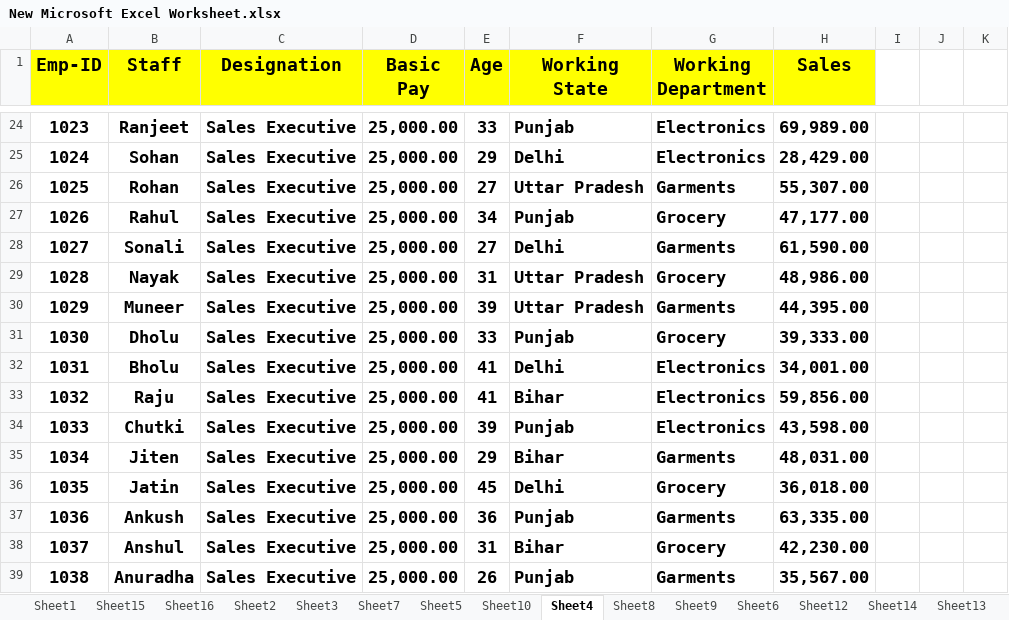
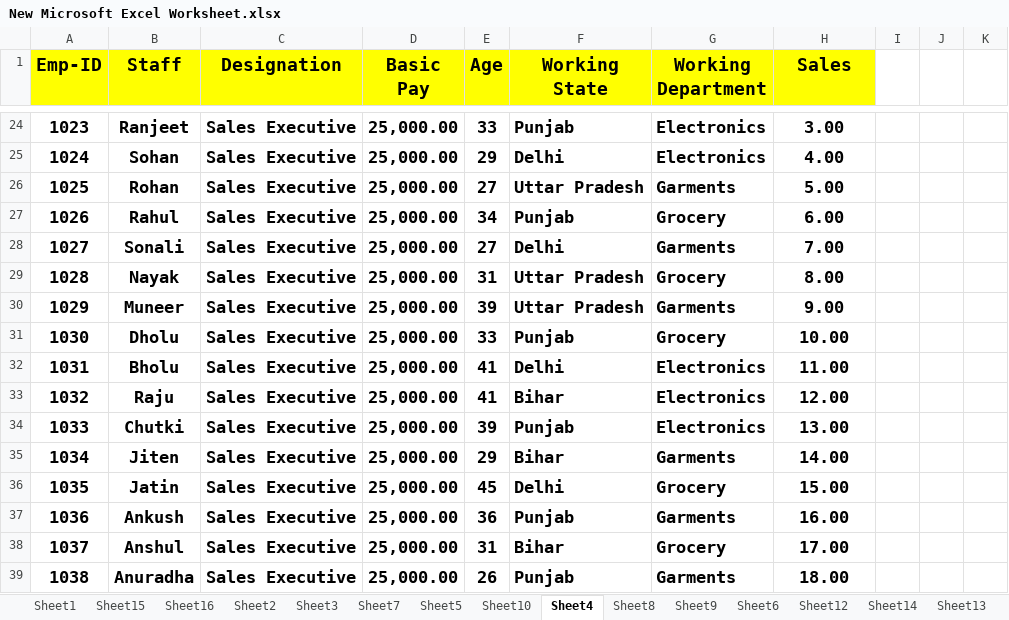
Before and after one commit to NeerajKatheriya1435/Sandeep_C_Programming, an Excel workbook: SabaShann/New Microsoft Excel Worksheet.xlsx, sheet Sheet4, drawn as a sheet; only a part is shown, gaps mark what is left out; values as stored, in another font and other column widths than the file's, no borders; the diff covers the shown part only; the diff names each change by its address in the sheet, - before the commit and + after, or states it on an @@ line.

```diff
--- a/SabaShann/New Microsoft Excel Worksheet.xlsx (sheet Sheet4)
+++ b/SabaShann/New Microsoft Excel Worksheet.xlsx (sheet Sheet4)
-H24 (Sales): 69,989.00
+H24 (Sales): 3.00
-H25 (Sales): 28,429.00
+H25 (Sales): 4.00
-H26 (Sales): 55,307.00
+H26 (Sales): 5.00
-H27 (Sales): 47,177.00
+H27 (Sales): 6.00
-H28 (Sales): 61,590.00
+H28 (Sales): 7.00
-H29 (Sales): 48,986.00
+H29 (Sales): 8.00
-H30 (Sales): 44,395.00
+H30 (Sales): 9.00
-H31 (Sales): 39,333.00
+H31 (Sales): 10.00
-H32 (Sales): 34,001.00
+H32 (Sales): 11.00
-H33 (Sales): 59,856.00
+H33 (Sales): 12.00
-H34 (Sales): 43,598.00
+H34 (Sales): 13.00
-H35 (Sales): 48,031.00
+H35 (Sales): 14.00
-H36 (Sales): 36,018.00
+H36 (Sales): 15.00
-H37 (Sales): 63,335.00
+H37 (Sales): 16.00
-H38 (Sales): 42,230.00
+H38 (Sales): 17.00
-H39 (Sales): 35,567.00
+H39 (Sales): 18.00
```
Also changed, not shown: 32 edited cells elsewhere in this sheet, sheet Sheet2, 4 other files.
